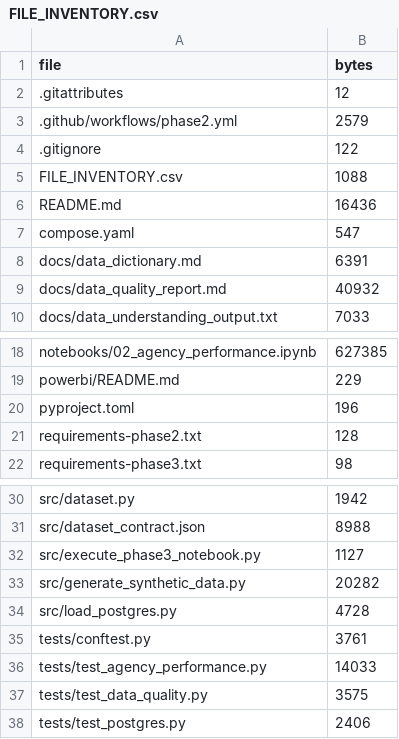
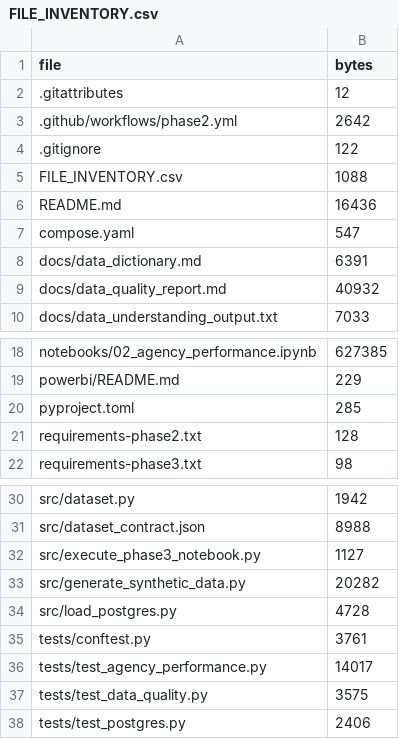
Before and after one commit to Wandera-Martin/insurance-agency-analytics, a CSV file: FILE_INVENTORY.csv, drawn as a sheet; only a part is shown, gaps mark what is left out.

```diff
--- a/FILE_INVENTORY.csv
+++ b/FILE_INVENTORY.csv
@@ -2,3 +2,3 @@ file,bytes
 .gitattributes,12
-.github/workflows/phase2.yml,2579
+.github/workflows/phase2.yml,2642
 .gitignore,122
@@ -19,3 +19,3 @@ notebooks/02_agency_performance.ipynb,627385
 powerbi/README.md,229
-pyproject.toml,196
+pyproject.toml,285
 requirements-phase2.txt,128
@@ -35,3 +35,3 @@ src/load_postgres.py,4728
 tests/conftest.py,3761
-tests/test_agency_performance.py,14033
+tests/test_agency_performance.py,14017
 tests/test_data_quality.py,3575
```
Also changed, not shown: 3 other files.
